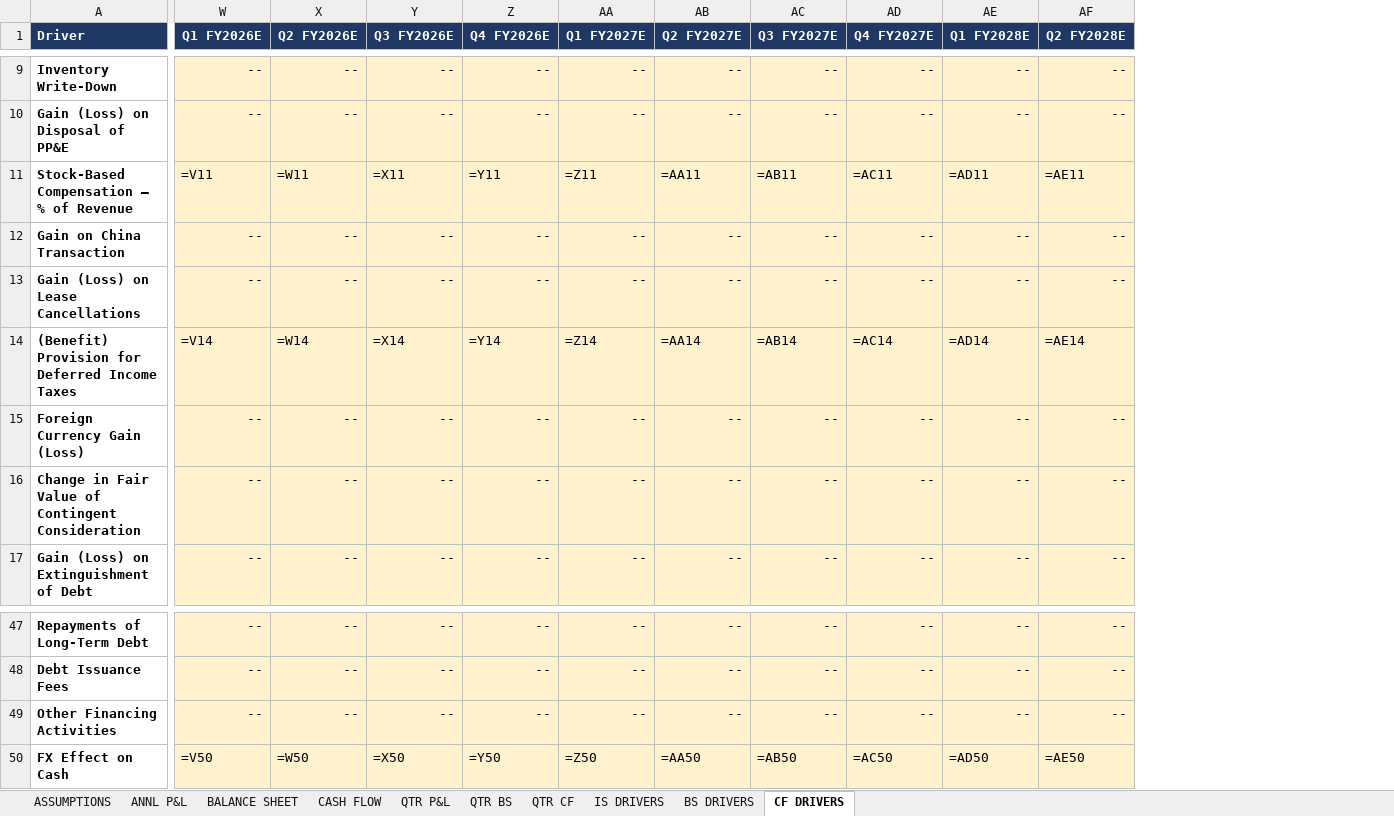
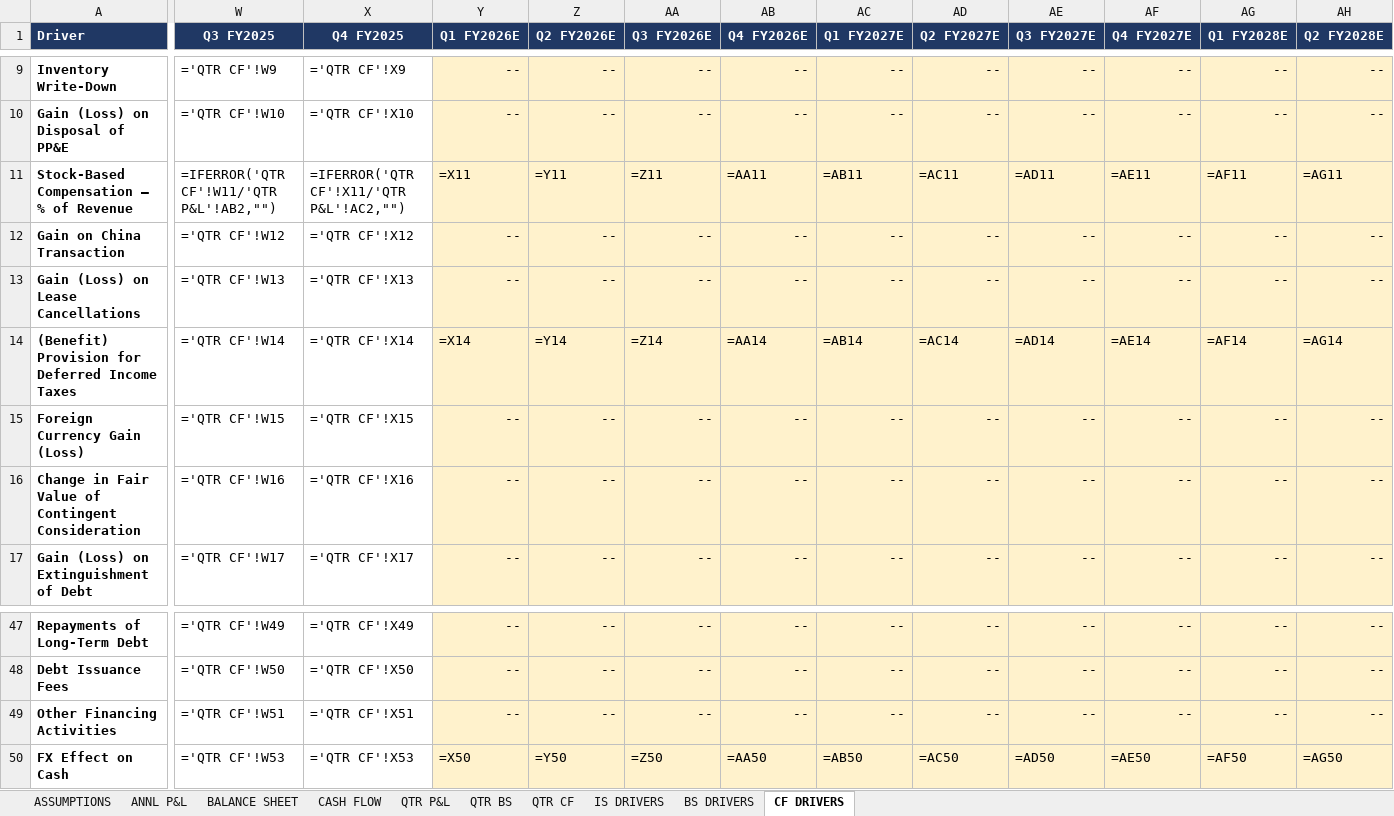
Before and after one commit to grodino12/grodino_brain, an Excel workbook: Knowledge/Model Outputs/CELH/CELH_model.xlsx, sheet CF DRIVERS, drawn as a sheet; only a part is shown, gaps mark what is left out; values as stored, in another font and other column widths than the file's, no borders; formulas without a stored value are shown as written; addresses are those after the commit; the diff covers the shown part only; the diff names each change by its address in the sheet, - before the commit and + after, or states it on an @@ line.

```diff
--- a/Knowledge/Model Outputs/CELH/CELH_model.xlsx (sheet CF DRIVERS)
+++ b/Knowledge/Model Outputs/CELH/CELH_model.xlsx (sheet CF DRIVERS)
+column W (Q3 FY2025), rows 9-17: ='QTR CF'!W9 | ='QTR CF'!W10 | =IFERROR('QTR CF'!W11/'QTR P&L'!AB2,"") | ='QTR CF'!W12 | ='QTR CF'!W13 | ='QTR CF'!W14 | ='QTR CF'!W15 | ='QTR CF'!W16 | ='QTR CF'!W17; rows 47-50: ='QTR CF'!W49 | ='QTR CF'!W50 | ='QTR CF'!W51 | ='QTR CF'!W53
+column X (Q4 FY2025), rows 9-17: ='QTR CF'!X9 | ='QTR CF'!X10 | =IFERROR('QTR CF'!X11/'QTR P&L'!AC2,"") | ='QTR CF'!X12 | ='QTR CF'!X13 | ='QTR CF'!X14 | ='QTR CF'!X15 | ='QTR CF'!X16 | ='QTR CF'!X17; rows 47-50: ='QTR CF'!X49 | ='QTR CF'!X50 | ='QTR CF'!X51 | ='QTR CF'!X53
-Y11 (Q1 FY2026E): =V11
+Y11 (Q1 FY2026E): =X11
-Z11 (Q2 FY2026E): =W11
+Z11 (Q2 FY2026E): =Y11
-AA11 (Q3 FY2026E): =X11
+AA11 (Q3 FY2026E): =Z11
-AB11 (Q4 FY2026E): =Y11
+AB11 (Q4 FY2026E): =AA11
-AC11 (Q1 FY2027E): =Z11
+AC11 (Q1 FY2027E): =AB11
-AD11 (Q2 FY2027E): =AA11
+AD11 (Q2 FY2027E): =AC11
-AE11 (Q3 FY2027E): =AB11
+AE11 (Q3 FY2027E): =AD11
-AF11 (Q4 FY2027E): =AC11
+AF11 (Q4 FY2027E): =AE11
-AG11 (Q1 FY2028E): =AD11
+AG11 (Q1 FY2028E): =AF11
-AH11 (Q2 FY2028E): =AE11
+AH11 (Q2 FY2028E): =AG11
-Y14 (Q1 FY2026E): =V14
+Y14 (Q1 FY2026E): =X14
-Z14 (Q2 FY2026E): =W14
+Z14 (Q2 FY2026E): =Y14
-AA14 (Q3 FY2026E): =X14
+AA14 (Q3 FY2026E): =Z14
-AB14 (Q4 FY2026E): =Y14
+AB14 (Q4 FY2026E): =AA14
-AC14 (Q1 FY2027E): =Z14
+AC14 (Q1 FY2027E): =AB14
-AD14 (Q2 FY2027E): =AA14
+AD14 (Q2 FY2027E): =AC14
-AE14 (Q3 FY2027E): =AB14
+AE14 (Q3 FY2027E): =AD14
-AF14 (Q4 FY2027E): =AC14
+AF14 (Q4 FY2027E): =AE14
-AG14 (Q1 FY2028E): =AD14
+AG14 (Q1 FY2028E): =AF14
-AH14 (Q2 FY2028E): =AE14
+AH14 (Q2 FY2028E): =AG14
-Y50 (Q1 FY2026E): =V50
+Y50 (Q1 FY2026E): =X50
-Z50 (Q2 FY2026E): =W50
+Z50 (Q2 FY2026E): =Y50
-AA50 (Q3 FY2026E): =X50
+AA50 (Q3 FY2026E): =Z50
-AB50 (Q4 FY2026E): =Y50
+AB50 (Q4 FY2026E): =AA50
-AC50 (Q1 FY2027E): =Z50
+AC50 (Q1 FY2027E): =AB50
-AD50 (Q2 FY2027E): =AA50
+AD50 (Q2 FY2027E): =AC50
-AE50 (Q3 FY2027E): =AB50
+AE50 (Q3 FY2027E): =AD50
-AF50 (Q4 FY2027E): =AC50
+AF50 (Q4 FY2027E): =AE50
-AG50 (Q1 FY2028E): =AD50
+AG50 (Q1 FY2028E): =AF50
-AH50 (Q2 FY2028E): =AE50
+AH50 (Q2 FY2028E): =AG50
```
Also changed, not shown: 394 edited cells elsewhere in this sheet, sheet QTR BS, sheet BS DRIVERS, sheet QTR P&L, sheet QTR CF, sheet BALANCE SHEET, sheet IS DRIVERS, 2 more sheets, 5 other files.
